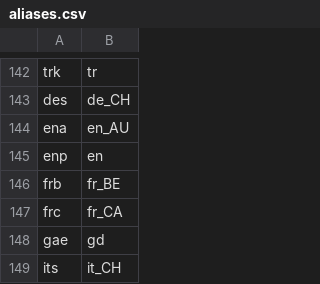
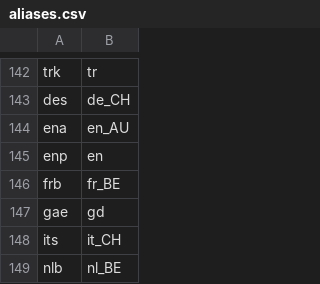
Before and after one commit to WeblateOrg/language-data, a CSV file: aliases.csv, drawn as a sheet; only a part is shown, gaps mark what is left out; the shorter side is filled out with more unchanged rows; the diff names each change by its address in the sheet, - before the commit and + after, or states it on an @@ line.

Commit message:
Remove frc alias
It is different languge, see #646

```diff
--- a/aliases.csv
+++ b/aliases.csv
-row 147: frc | fr_CA
```
